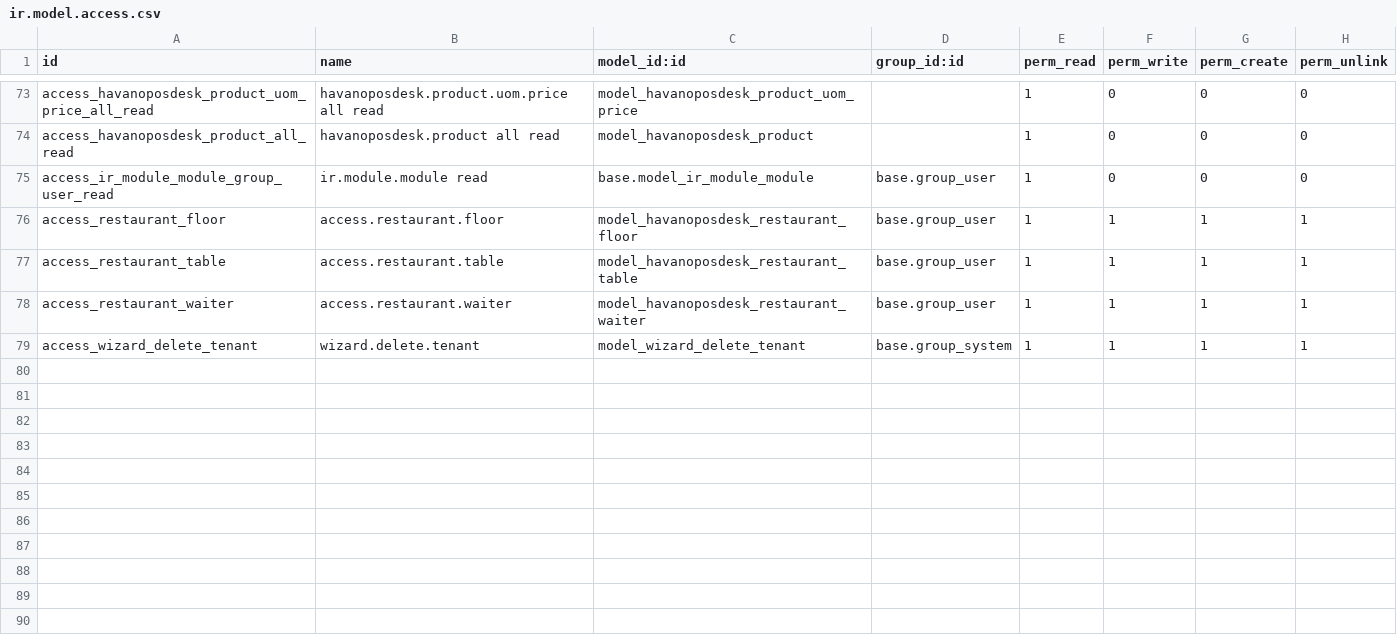
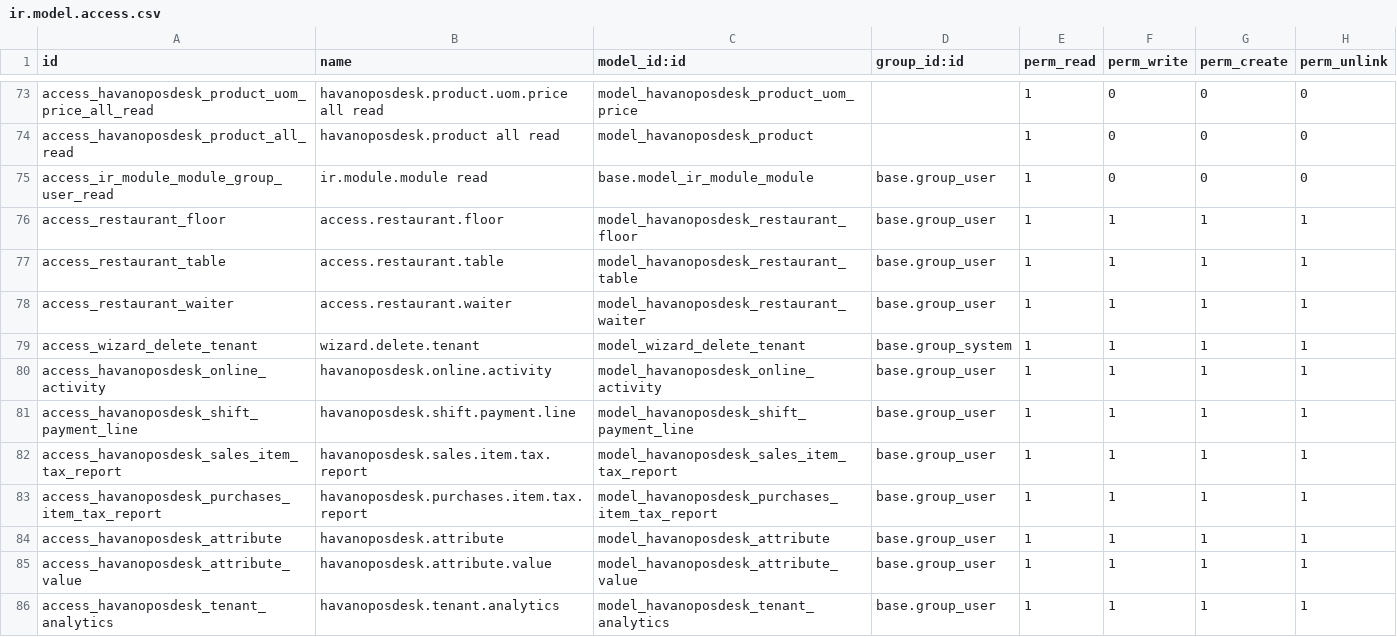
Before and after one commit to draftpos/havanoposdesk_odoo, a CSV file: security/ir.model.access.csv, drawn as a sheet; only a part is shown, gaps mark what is left out; the diff names each change by its address in the sheet, - before the commit and + after, or states it on an @@ line.

Commit message:
feat: complete ZIMRA fiscalization web reprint sync, Sentry error cleanup, and TenantOps monitoring enhancements
- Implement ZIMRA fiscal QR code and verification code sync in PowerSync and REST APIs
- Enable automatic fiscal data update on existing synced sales and credit notes
- Add dedicated /api/method update_invoice_fiscal_data and frappe.client.set_value endpoints
- Format quotation and invoice PDF reports and form lines with distinct section headers and non-bold notes
- Resolve Sentry/Bugsink warnings and errors (NewId domain, ORM compute_sudo, SQL constraints)
- Add missing access rules in ir.model.access.csv
- Enhance TenantOps standalone monitoring, online activity & devices with comprehensive inactivity filters

```diff
--- a/security/ir.model.access.csv
+++ b/security/ir.model.access.csv
+row 80: access_havanoposdesk_online_activity | havanoposdesk.online.activity | model_havanoposdesk_online_activity | base.group_user | 1 | 1 | 1 | 1
+row 81: access_havanoposdesk_shift_payment_line | havanoposdesk.shift.payment.line | model_havanoposdesk_shift_payment_line | base.group_user | 1 | 1 | 1 | 1
+row 82: access_havanoposdesk_sales_item_tax_report | havanoposdesk.sales.item.tax.report | model_havanoposdesk_sales_item_tax_report | base.group_user | 1 | 1 | 1 | 1
+row 83: access_havanoposdesk_purchases_item_tax_report | havanoposdesk.purchases.item.tax.report | model_havanoposdesk_purchases_item_tax_report | base.group_user | 1 | 1 | 1 | 1
+row 84: access_havanoposdesk_attribute | havanoposdesk.attribute | model_havanoposdesk_attribute | base.group_user | 1 | 1 | 1 | 1
+row 85: access_havanoposdesk_attribute_value | havanoposdesk.attribute.value | model_havanoposdesk_attribute_value | base.group_user | 1 | 1 | 1 | 1
+row 86: access_havanoposdesk_tenant_analytics | havanoposdesk.tenant.analytics | model_havanoposdesk_tenant_analytics | base.group_user | 1 | 1 | 1 | 1
```
Also changed, not shown: 38 other files.
